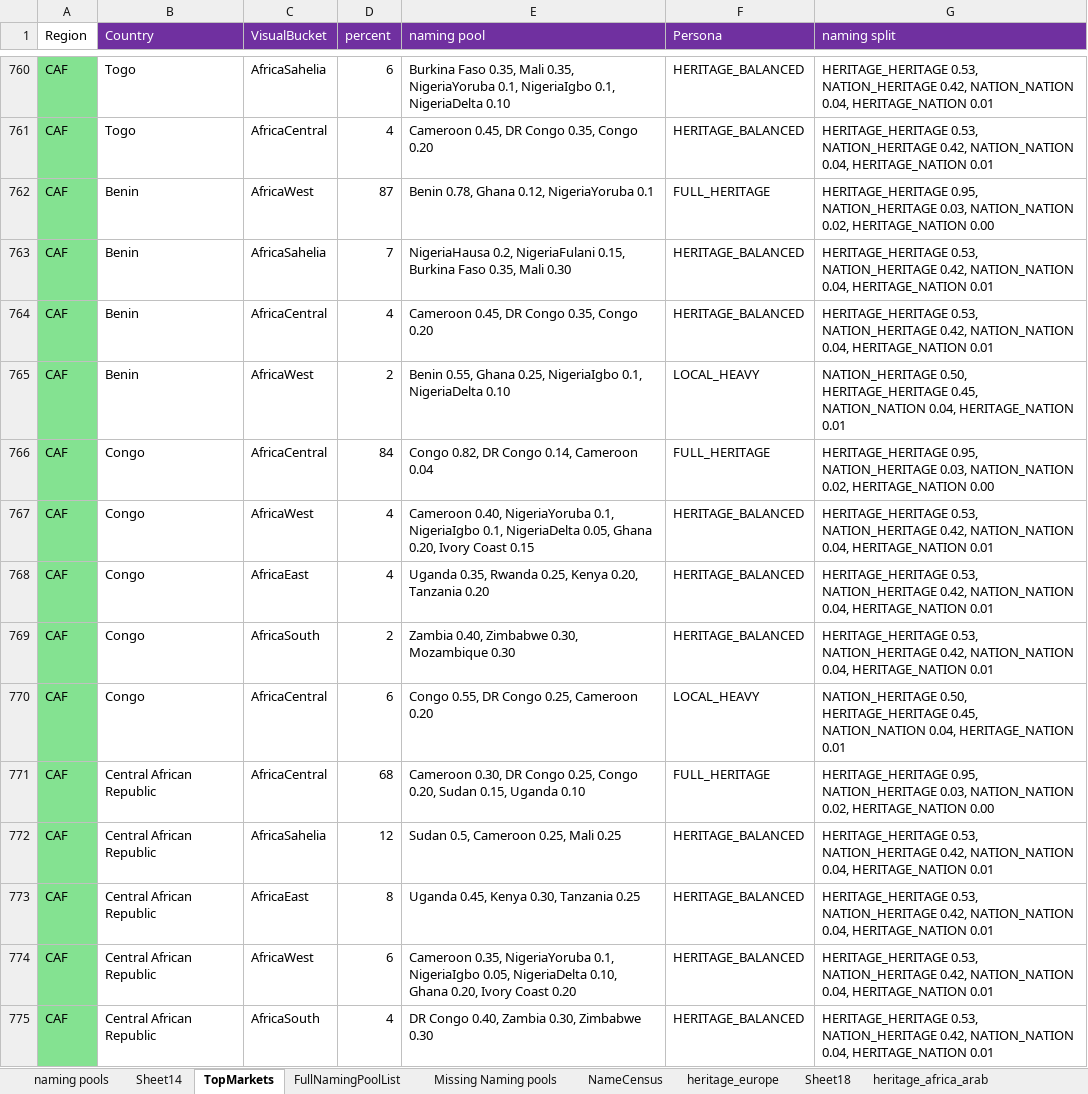
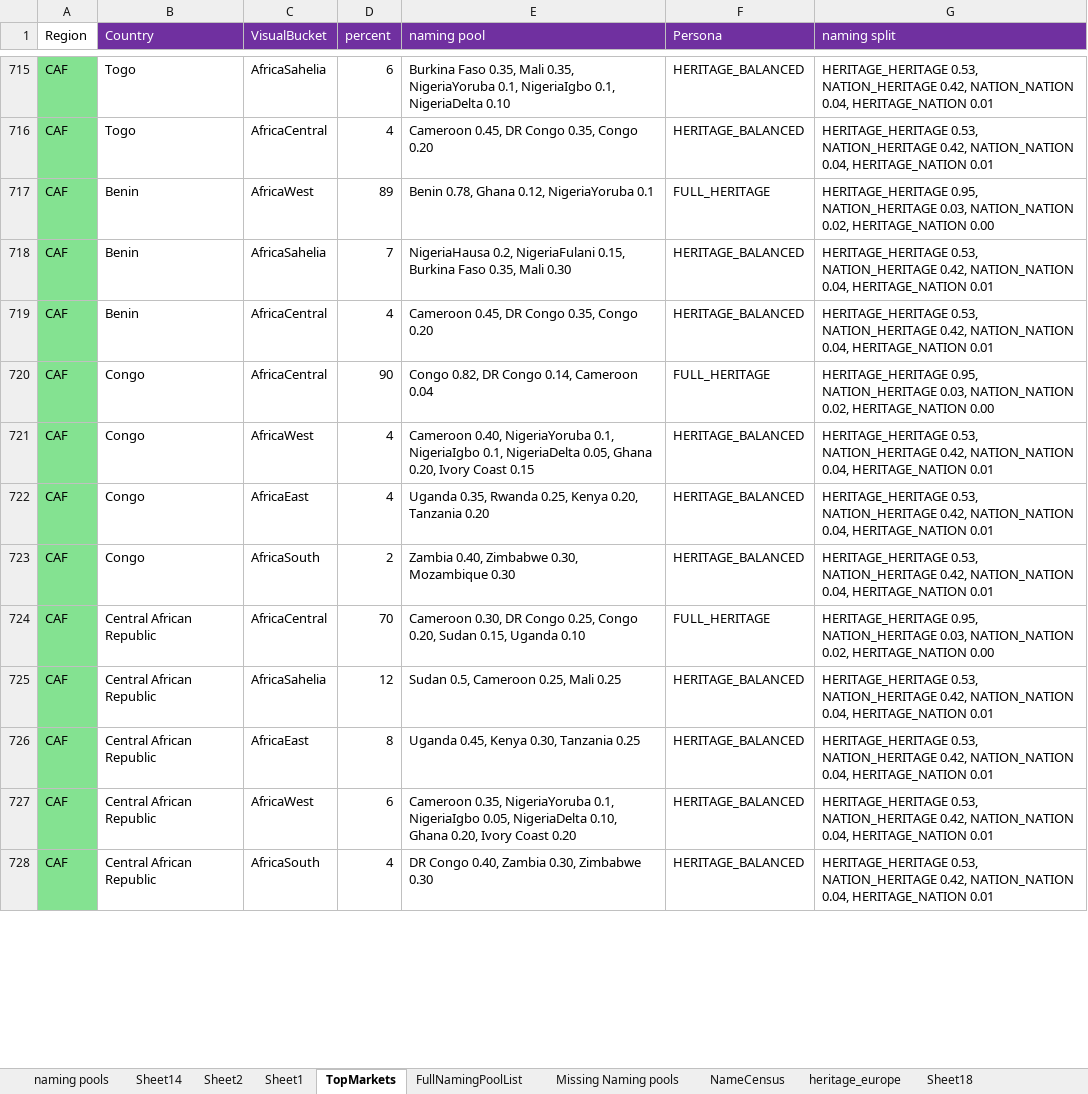
Before and after one commit to caz777-draagyn/motm-backend, an Excel workbook: motm_HeritageAndNamingPools.xlsx, sheet TopMarkets, drawn as a sheet; only a part is shown, gaps mark what is left out; values as stored, in another font and other column widths than the file's, no borders; removed rows and columns are numbered as before the commit, all else as after; the diff covers the shown part only; the diff names each change by its address in the sheet, - before the commit and + after, or states it on an @@ line.

Commit message:
Fix local pool resolution and mixed-structure name fallback; sync naming data

```diff
--- a/motm_HeritageAndNamingPools.xlsx (sheet TopMarkets)
+++ b/motm_HeritageAndNamingPools.xlsx (sheet TopMarkets)
+sheet tab: Sheet2
+sheet tab: Sheet1
-D717 (percent): 87
+D717 (percent): 89
-row 765: CAF | Benin | AfricaWest | 2 | Benin 0.55, Ghana 0.25, NigeriaIgbo 0.1, NigeriaDelta 0.10 | LOCAL_HEAVY | NATION_HERITAGE 0.50, HERITAGE_HERITAGE 0.45, NATION_NATION 0.04, HERITAGE_NATION 0.01
-D720 (percent): 84
+D720 (percent): 90
-row 770: CAF | Congo | AfricaCentral | 6 | Congo 0.55, DR Congo 0.25, Cameroon 0.20 | LOCAL_HEAVY | NATION_HERITAGE 0.50, HERITAGE_HERITAGE 0.45, NATION_NATION 0.04, HERITAGE_NATION 0.01
-D724 (percent): 68
+D724 (percent): 70
```
Also changed, not shown: 85 removed rows and 93 edited cells elsewhere in this sheet, 6 other files.
